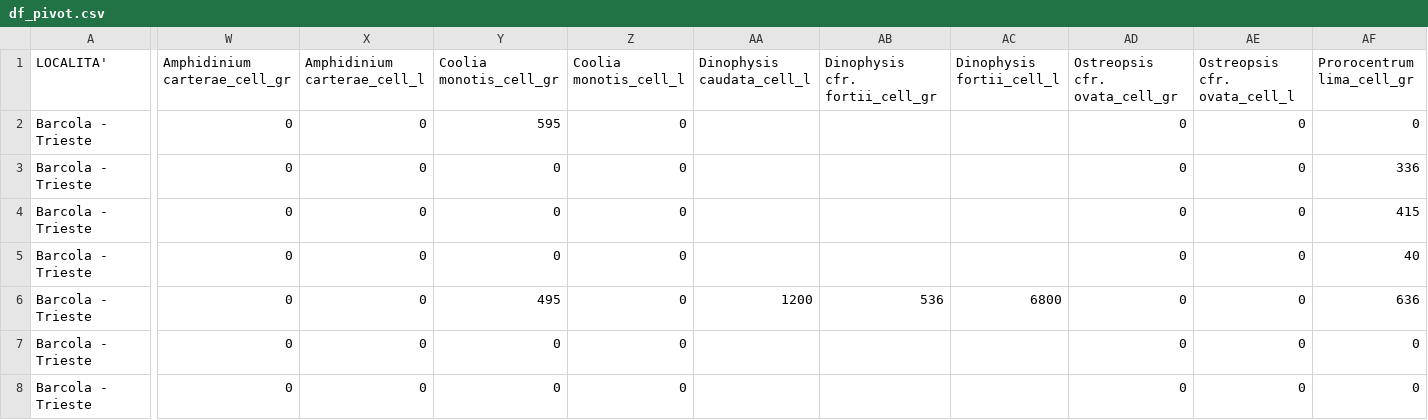
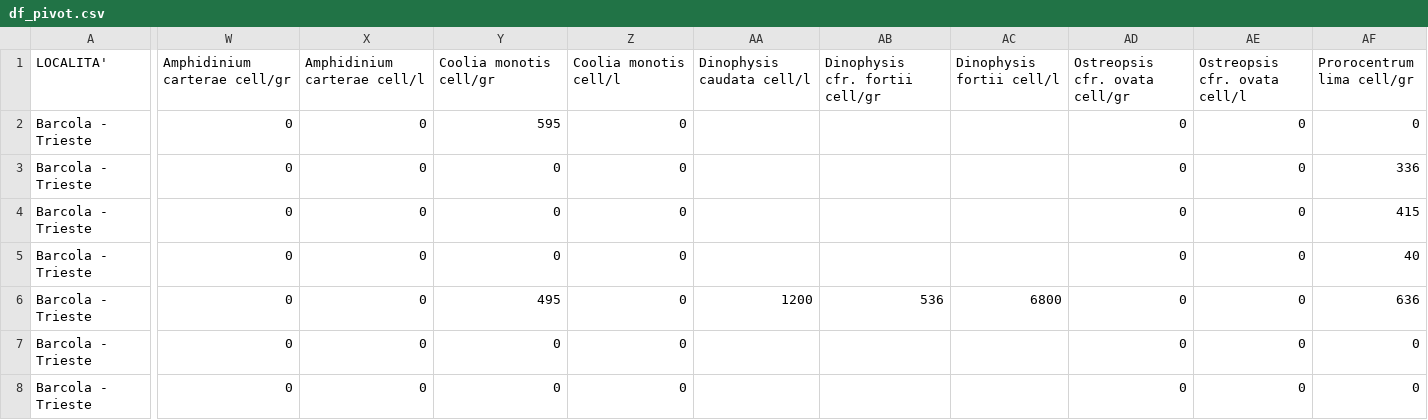
Before and after one commit to alicemusina22/progetto_fondamenti_dati, a CSV file: df_pivot.csv, drawn as a sheet; only a part is shown, gaps mark what is left out; the diff covers the shown part only; the diff names each change by its address in the sheet, - before the commit and + after, or states it on an @@ line.

```diff
--- a/df_pivot.csv
+++ b/df_pivot.csv
-W1: Amphidinium carterae_cell_gr
+W1: Amphidinium carterae cell/gr
-X1: Amphidinium carterae_cell_l
+X1: Amphidinium carterae cell/l
-Y1: Coolia monotis_cell_gr
+Y1: Coolia monotis cell/gr
-Z1: Coolia monotis_cell_l
+Z1: Coolia monotis cell/l
-AA1: Dinophysis caudata_cell_l
+AA1: Dinophysis caudata cell/l
-AB1: Dinophysis cfr. fortii_cell_gr
+AB1: Dinophysis cfr. fortii cell/gr
-AC1: Dinophysis fortii_cell_l
+AC1: Dinophysis fortii cell/l
-AD1: Ostreopsis cfr. ovata_cell_gr
+AD1: Ostreopsis cfr. ovata cell/gr
-AE1: Ostreopsis cfr. ovata_cell_l
+AE1: Ostreopsis cfr. ovata cell/l
-AF1: Prorocentrum lima_cell_gr
+AF1: Prorocentrum lima cell/gr
```
Also changed, not shown: 1 edited cell elsewhere in this file, df_final.csv, 2 other files.
